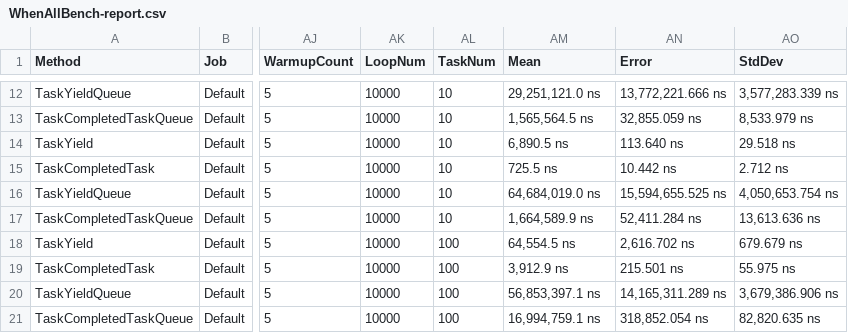
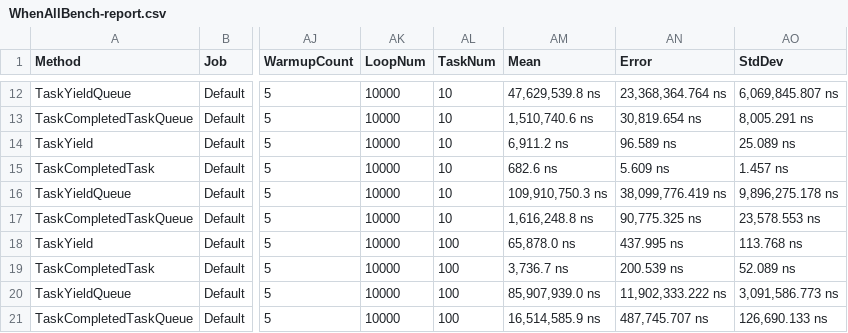
Before and after one commit to itn3000/task-queue-bench-netcoreapp2.1, a CSV file: results/WhenAllBench-report.csv, drawn as a sheet; only a part is shown, gaps mark what is left out; the diff covers the shown part only; the diff names each change by its address in the sheet, - before the commit and + after, or states it on an @@ line.

```diff
--- a/results/WhenAllBench-report.csv
+++ b/results/WhenAllBench-report.csv
-AM12 (Mean): 29,251,121.0 ns
+AM12 (Mean): 47,629,539.8 ns
-AN12 (Error): 13,772,221.666 ns
+AN12 (Error): 23,368,364.764 ns
-AO12 (StdDev): 3,577,283.339 ns
+AO12 (StdDev): 6,069,845.807 ns
-AM13 (Mean): 1,565,564.5 ns
+AM13 (Mean): 1,510,740.6 ns
-AN13 (Error): 32,855.059 ns
+AN13 (Error): 30,819.654 ns
-AO13 (StdDev): 8,533.979 ns
+AO13 (StdDev): 8,005.291 ns
-AM14 (Mean): 6,890.5 ns
+AM14 (Mean): 6,911.2 ns
-AN14 (Error): 113.640 ns
+AN14 (Error): 96.589 ns
-AO14 (StdDev): 29.518 ns
+AO14 (StdDev): 25.089 ns
-AM15 (Mean): 725.5 ns
+AM15 (Mean): 682.6 ns
-AN15 (Error): 10.442 ns
+AN15 (Error): 5.609 ns
-AO15 (StdDev): 2.712 ns
+AO15 (StdDev): 1.457 ns
-AM16 (Mean): 64,684,019.0 ns
+AM16 (Mean): 109,910,750.3 ns
-AN16 (Error): 15,594,655.525 ns
+AN16 (Error): 38,099,776.419 ns
-AO16 (StdDev): 4,050,653.754 ns
+AO16 (StdDev): 9,896,275.178 ns
-AM17 (Mean): 1,664,589.9 ns
+AM17 (Mean): 1,616,248.8 ns
-AN17 (Error): 52,411.284 ns
+AN17 (Error): 90,775.325 ns
-AO17 (StdDev): 13,613.636 ns
+AO17 (StdDev): 23,578.553 ns
-AM18 (Mean): 64,554.5 ns
+AM18 (Mean): 65,878.0 ns
-AN18 (Error): 2,616.702 ns
+AN18 (Error): 437.995 ns
-AO18 (StdDev): 679.679 ns
+AO18 (StdDev): 113.768 ns
-AM19 (Mean): 3,912.9 ns
+AM19 (Mean): 3,736.7 ns
-AN19 (Error): 215.501 ns
+AN19 (Error): 200.539 ns
-AO19 (StdDev): 55.975 ns
+AO19 (StdDev): 52.089 ns
-AM20 (Mean): 56,853,397.1 ns
+AM20 (Mean): 85,907,939.0 ns
-AN20 (Error): 14,165,311.289 ns
+AN20 (Error): 11,902,333.222 ns
-AO20 (StdDev): 3,679,386.906 ns
+AO20 (StdDev): 3,091,586.773 ns
-AM21 (Mean): 16,994,759.1 ns
+AM21 (Mean): 16,514,585.9 ns
-AN21 (Error): 318,852.054 ns
+AN21 (Error): 487,745.707 ns
-AO21 (StdDev): 82,820.635 ns
+AO21 (StdDev): 126,690.133 ns
```
Also changed, not shown: 42 edited cells elsewhere in this file, results/WhenAllBench-report-sorted.csv, 13 other files.
